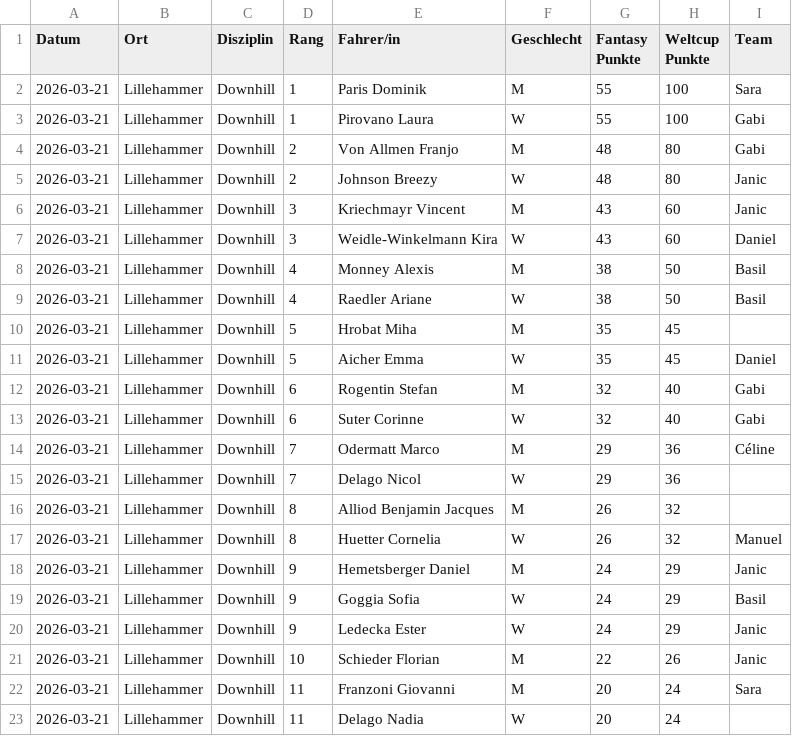
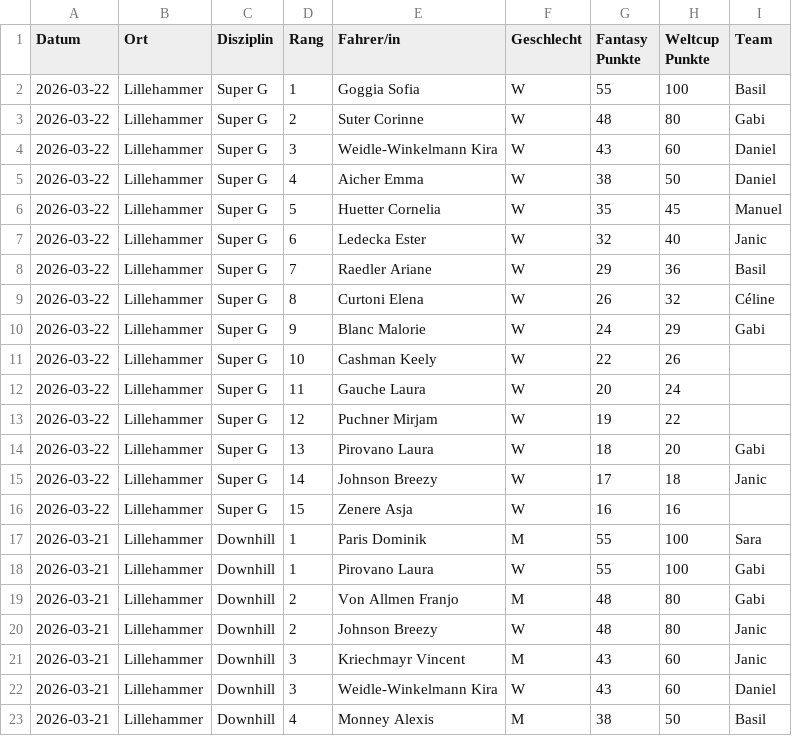
Before and after one commit to leasennch/skifantasy-results, a CSV file: wissi/fantasy_points_wissi_point_races.csv, drawn as a sheet; only a part is shown; the shorter side is filled out with more unchanged rows; the diff names each change by its address in the sheet, - before the commit and + after, or states it on an @@ line.

```diff
--- a/wissi/fantasy_points_wissi_point_races.csv
+++ b/wissi/fantasy_points_wissi_point_races.csv
+row 2: 2026-03-22 | Lillehammer | Super G | 1 | Goggia Sofia | W | 55 | 100 | Basil
+row 3: 2026-03-22 | Lillehammer | Super G | 2 | Suter Corinne | W | 48 | 80 | Gabi
+row 4: 2026-03-22 | Lillehammer | Super G | 3 | Weidle-Winkelmann Kira | W | 43 | 60 | Daniel
+row 5: 2026-03-22 | Lillehammer | Super G | 4 | Aicher Emma | W | 38 | 50 | Daniel
+row 6: 2026-03-22 | Lillehammer | Super G | 5 | Huetter Cornelia | W | 35 | 45 | Manuel
+row 7: 2026-03-22 | Lillehammer | Super G | 6 | Ledecka Ester | W | 32 | 40 | Janic
+row 8: 2026-03-22 | Lillehammer | Super G | 7 | Raedler Ariane | W | 29 | 36 | Basil
+row 9: 2026-03-22 | Lillehammer | Super G | 8 | Curtoni Elena | W | 26 | 32 | Céline
+row 10: 2026-03-22 | Lillehammer | Super G | 9 | Blanc Malorie | W | 24 | 29 | Gabi
+row 11: 2026-03-22 | Lillehammer | Super G | 10 | Cashman Keely | W | 22 | 26
+row 12: 2026-03-22 | Lillehammer | Super G | 11 | Gauche Laura | W | 20 | 24
+row 13: 2026-03-22 | Lillehammer | Super G | 12 | Puchner Mirjam | W | 19 | 22
+row 14: 2026-03-22 | Lillehammer | Super G | 13 | Pirovano Laura | W | 18 | 20 | Gabi
+row 15: 2026-03-22 | Lillehammer | Super G | 14 | Johnson Breezy | W | 17 | 18 | Janic
+row 16: 2026-03-22 | Lillehammer | Super G | 15 | Zenere Asja | W | 16 | 16
```
Also changed, not shown: unteresAaretal/fantasy_points_Unteres Aaretal_point_races.csv, watson/fantasy_points_watson_current_standings.csv, 15 other files.
